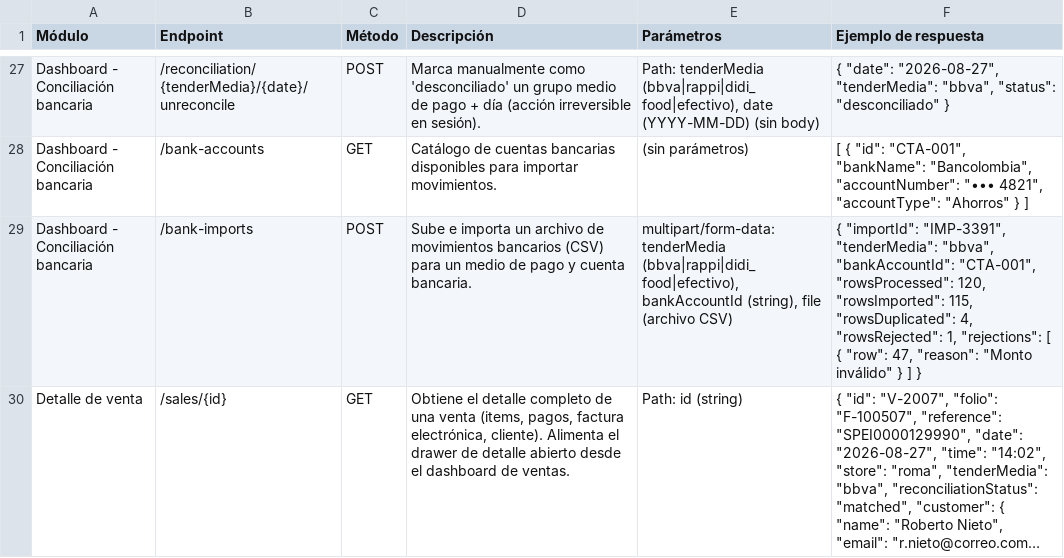
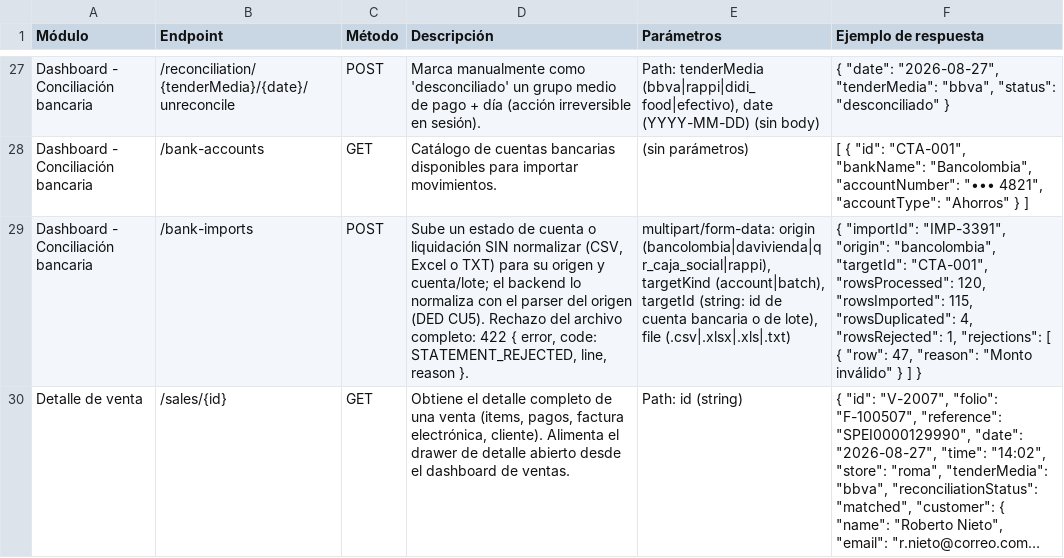
Before and after one commit to DinamicBEE/Reconciliation, a CSV file: docs/api-endpoints.csv, drawn as a sheet; only a part is shown, gaps mark what is left out; long unchanged cells end in …; the diff names each change by its address in the sheet, - before the commit and + after, or states it on an @@ line.

```diff
--- a/docs/api-endpoints.csv
+++ b/docs/api-endpoints.csv
-D29 (Descripción): Sube e importa un archivo de movimientos bancarios (CSV) para un medio de pago y cuenta bancaria.
+D29 (Descripción): Sube un estado de cuenta o liquidación SIN normalizar (CSV, Excel o TXT) para su origen y cuenta/lote; el backend lo normaliza con el parser del origen (DED CU5). Rechazo del archivo completo: 422 { error, code: STATEMENT_REJECTED, line, reason }.
-E29 (Parámetros): multipart/form-data: tenderMedia (bbva|rappi|didi_food|efectivo), bankAccountId (string), file (archivo CSV)
+E29 (Parámetros): multipart/form-data: origin (bancolombia|davivienda|qr_caja_social|rappi), targetKind (account|batch), targetId (string: id de cuenta bancaria o de lote), file (.csv|.xlsx|.xls|.txt)
-F29 (Ejemplo de respuesta): …"importId": "IMP-3391", "tenderMedia": "bbva", "bankAccountId": "CTA-001", "rowsProcessed":…
+F29 (Ejemplo de respuesta): …"importId": "IMP-3391", "origin": "bancolombia", "targetId": "CTA-001", "rowsProcessed":…
```
Also changed, not shown: 17 other files.
